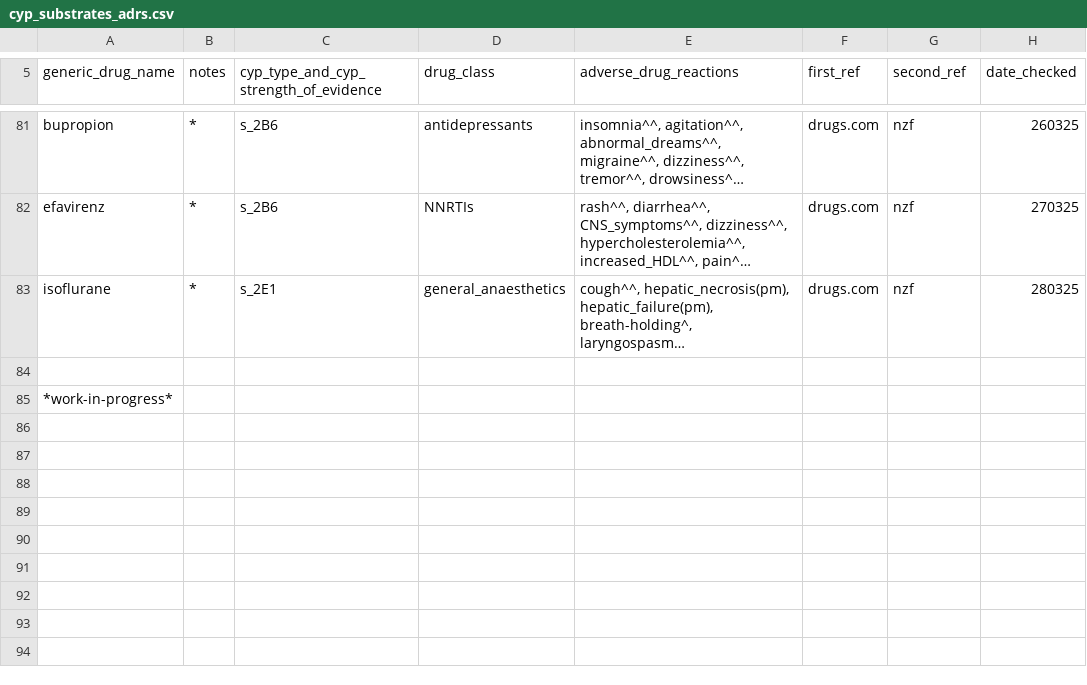
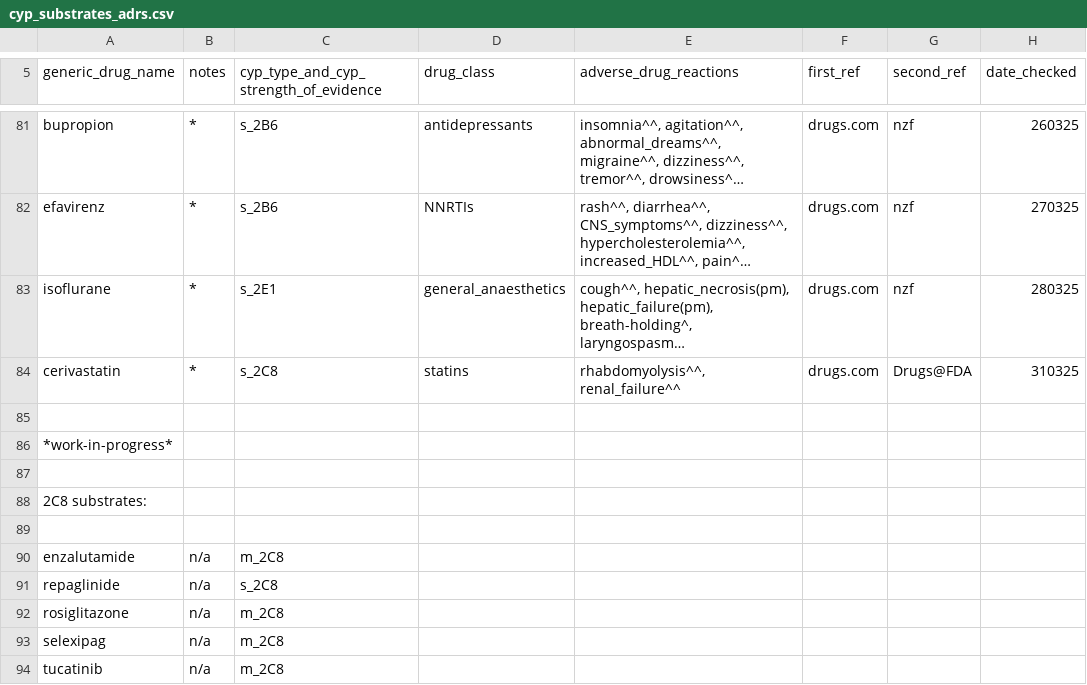
Before and after one commit to jhylin/Adverse_drug_reactions, a CSV file: cyp_substrates_adrs.csv, drawn as a sheet; only a part is shown, gaps mark what is left out; long unchanged cells end in …; the diff names each change by its address in the sheet, - before the commit and + after, or states it on an @@ line.

Commit message:
Added cerivastatin adrs & note

```diff
--- a/cyp_substrates_adrs.csv
+++ b/cyp_substrates_adrs.csv
+row 84: cerivastatin | * | s_2C8 | statins | rhabdomyolysis^^, renal_failure^^ | drugs.com | Drugs@FDA | 310325
+row 87: (empty)
+row 88: 2C8 substrates:
+row 89: (empty)
+row 90: enzalutamide | n/a | m_2C8
+row 91: repaglinide | n/a | s_2C8
+row 92: rosiglitazone | n/a | m_2C8
+row 93: selexipag | n/a | m_2C8
+row 94: tucatinib | n/a | m_2C8
```
Also changed, not shown: 1 other file.
